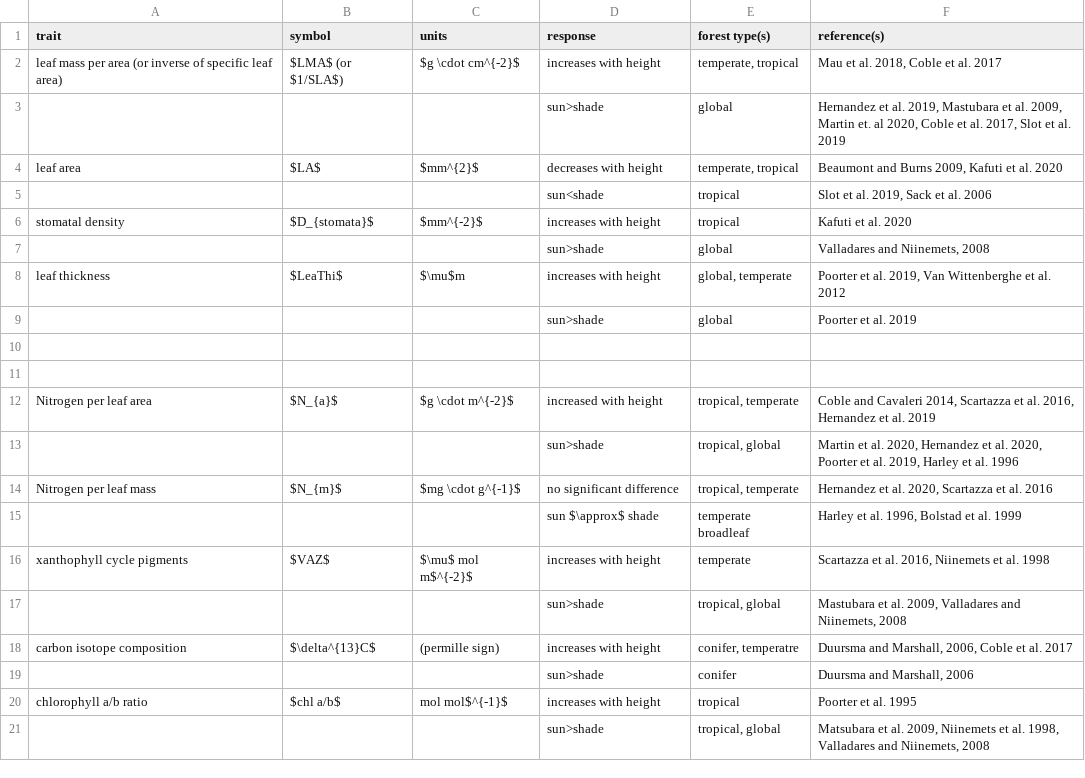
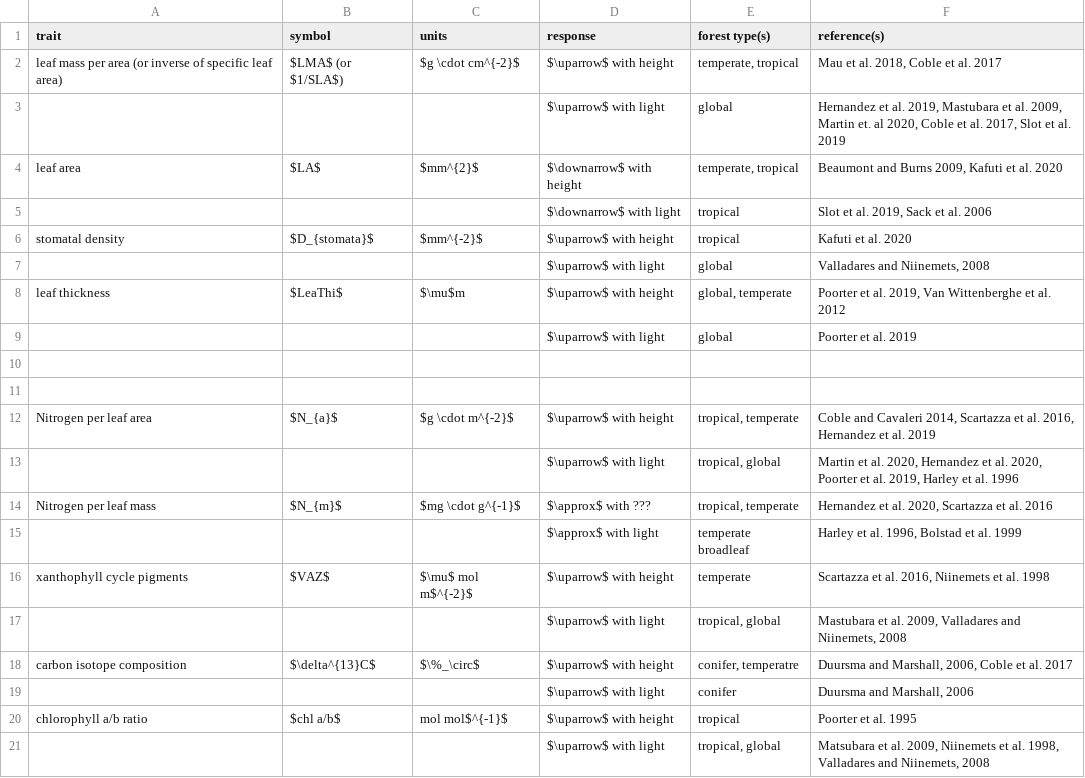
Before and after one commit to EcoClimLab/vertical-thermal-review, a CSV file: Lit_Review/traits_table.csv, drawn as a sheet.

```diff
--- a/Lit_Review/traits_table.csv
+++ b/Lit_Review/traits_table.csv
@@ -1,21 +1,21 @@
 trait,symbol,units,response,forest type(s),reference(s)
-leaf mass per area (or inverse of specific leaf area),$LMA$ (or $1/SLA$),$g \cdot cm^{-2}$,increases with height,"temperate, tropical","Mau et al. 2018, Coble et al. 2017"
-,,,sun>shade,global,"Hernandez et al. 2019, Mastubara et al. 2009, Martin et. al 2020, Coble et al. 2017, Slot et al. 2019"
-leaf area,$LA$,$mm^{2}$,decreases with height,"temperate, tropical","Beaumont and Burns 2009, Kafuti et al. 2020"
-,,,sun<shade,tropical,"Slot et al. 2019, Sack et al. 2006"
-stomatal density ,$D_{stomata}$,$mm^{-2}$,increases with height,tropical,Kafuti et al. 2020
-,,,sun>shade,global,"Valladares and Niinemets, 2008"
-leaf thickness,$LeaThi$,$\mu$m,increases with height,"global, temperate","Poorter et al. 2019, Van Wittenberghe et al. 2012"
-,,,sun>shade,global,Poorter et al. 2019
+leaf mass per area (or inverse of specific leaf area),$LMA$ (or $1/SLA$),$g \cdot cm^{-2}$,$\uparrow$ with height,"temperate, tropical","Mau et al. 2018, Coble et al. 2017"
+,,,$\uparrow$ with light,global,"Hernandez et al. 2019, Mastubara et al. 2009, Martin et. al 2020, Coble et al. 2017, Slot et al. 2019"
+leaf area,$LA$,$mm^{2}$,$\downarrow$ with height,"temperate, tropical","Beaumont and Burns 2009, Kafuti et al. 2020"
+,,,$\downarrow$ with light,tropical,"Slot et al. 2019, Sack et al. 2006"
+stomatal density ,$D_{stomata}$,$mm^{-2}$,$\uparrow$ with height,tropical,Kafuti et al. 2020
+,,,$\uparrow$ with light,global,"Valladares and Niinemets, 2008"
+leaf thickness,$LeaThi$,$\mu$m,$\uparrow$ with height,"global, temperate","Poorter et al. 2019, Van Wittenberghe et al. 2012"
+,,,$\uparrow$ with light,global,Poorter et al. 2019
 ,,,,,
 ,,,,,
-Nitrogen per leaf area,$N_{a}$,$g \cdot m^{-2}$,increased with height,"tropical, temperate","Coble and Cavaleri 2014, Scartazza et al. 2016, Hernandez et al. 2019"
-,,,sun>shade,"tropical, global","Martin et al. 2020, Hernandez et al. 2020, Poorter et al. 2019, Harley et al. 1996  "
-Nitrogen per leaf mass,$N_{m}$,$mg \cdot g^{-1}$ ,no significant difference,"tropical, temperate ","Hernandez et al. 2020, Scartazza et al. 2016"
-,,,sun $\approx$ shade,temperate broadleaf,"Harley et al. 1996, Bolstad et al. 1999"
-xanthophyll cycle pigments,$VAZ$,$\mu$ mol m$^{-2}$,increases with height,temperate,"Scartazza et al. 2016, Niinemets et al. 1998"
-,,,sun>shade,"tropical, global","Mastubara et al. 2009, Valladares and Niinemets, 2008"
-carbon isotope composition,$\delta^{13}C$,(permille sign),increases with height,"conifer, temperatre","Duursma and Marshall, 2006, Coble et al. 2017"
-,,,sun>shade,conifer,"Duursma and Marshall, 2006"
-chlorophyll a/b ratio,$chl a/b$,mol mol$^{-1}$,increases with height,tropical,Poorter et al. 1995
-,,,sun>shade,"tropical, global","Matsubara et al. 2009, Niinemets et al. 1998, Valladares and Niinemets, 2008"
+Nitrogen per leaf area,$N_{a}$,$g \cdot m^{-2}$,$\uparrow$ with height,"tropical, temperate","Coble and Cavaleri 2014, Scartazza et al. 2016, Hernandez et al. 2019"
+,,,$\uparrow$ with light,"tropical, global","Martin et al. 2020, Hernandez et al. 2020, Poorter et al. 2019, Harley et al. 1996  "
+Nitrogen per leaf mass,$N_{m}$,$mg \cdot g^{-1}$ ,$\approx$ with ???,"tropical, temperate ","Hernandez et al. 2020, Scartazza et al. 2016"
+,,,$\approx$ with light,temperate broadleaf,"Harley et al. 1996, Bolstad et al. 1999"
+xanthophyll cycle pigments,$VAZ$,$\mu$ mol m$^{-2}$,$\uparrow$ with height,temperate,"Scartazza et al. 2016, Niinemets et al. 1998"
+,,,$\uparrow$ with light,"tropical, global","Mastubara et al. 2009, Valladares and Niinemets, 2008"
+carbon isotope composition,$\delta^{13}C$,$\%_\circ$,$\uparrow$ with height,"conifer, temperatre","Duursma and Marshall, 2006, Coble et al. 2017"
+,,,$\uparrow$ with light,conifer,"Duursma and Marshall, 2006"
+chlorophyll a/b ratio,$chl a/b$,mol mol$^{-1}$,$\uparrow$ with height,tropical,Poorter et al. 1995
+,,,$\uparrow$ with light,"tropical, global","Matsubara et al. 2009, Niinemets et al. 1998, Valladares and Niinemets, 2008"
```
Also changed, not shown: Lit_Review/metabolism_table.csv, 2 other files.
